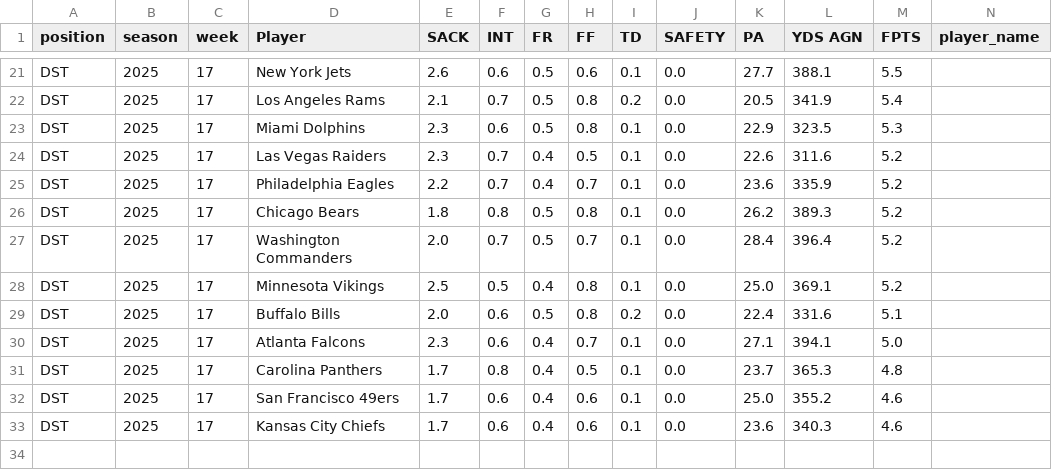
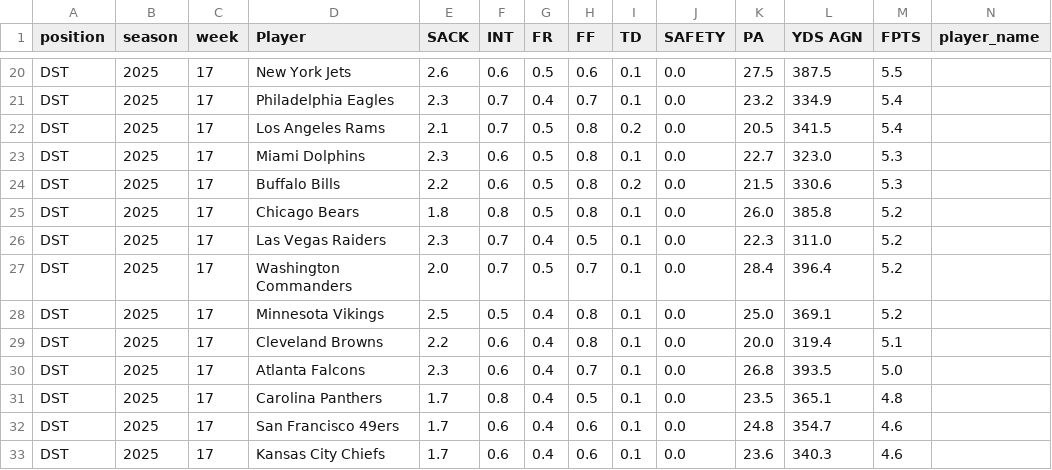
Before and after one commit to KoBeWa/fantasypros-projections, a CSV file: data/2025/week_current/dst.csv, drawn as a sheet; only a part is shown, gaps mark what is left out; removed rows and columns are numbered as before the commit, all else as after; rows hold the shown columns only; the diff covers the shown part only; the diff names each change by its address in the sheet, - before the commit and + after, or states it on an @@ line.

```diff
--- a/data/2025/week_current/dst.csv
+++ b/data/2025/week_current/dst.csv
-K20 (PA): 27.7
+K20 (PA): 27.5
-L20 (YDS AGN): 388.1
+L20 (YDS AGN): 387.5
+row 21: DST | 2025 | 17 | Philadelphia Eagles | 2.3 | 0.7 | 0.4 | 0.7 | 0.1 | 0.0 | 23.2 | 334.9 | 5.4
-L22 (YDS AGN): 341.9
+L22 (YDS AGN): 341.5
-K23 (PA): 22.9
+K23 (PA): 22.7
-L23 (YDS AGN): 323.5
+L23 (YDS AGN): 323.0
-row 24: DST | 2025 | 17 | Las Vegas Raiders | 2.3 | 0.7 | 0.4 | 0.5 | 0.1 | 0.0 | 22.6 | 311.6 | 5.2
-D24 (Player): Philadelphia Eagles
+D24 (Player): Buffalo Bills
-F24 (INT): 0.7
+F24 (INT): 0.6
-G24 (FR): 0.4
+G24 (FR): 0.5
-H24 (FF): 0.7
+H24 (FF): 0.8
-I24 (TD): 0.1
+I24 (TD): 0.2
-K24 (PA): 23.6
+K24 (PA): 21.5
-L24 (YDS AGN): 335.9
+L24 (YDS AGN): 330.6
-M24 (FPTS): 5.2
+M24 (FPTS): 5.3
-K25 (PA): 26.2
+K25 (PA): 26.0
-L25 (YDS AGN): 389.3
+L25 (YDS AGN): 385.8
+row 26: DST | 2025 | 17 | Las Vegas Raiders | 2.3 | 0.7 | 0.4 | 0.5 | 0.1 | 0.0 | 22.3 | 311.0 | 5.2
-D29 (Player): Buffalo Bills
+D29 (Player): Cleveland Browns
-E29 (SACK): 2.0
+E29 (SACK): 2.2
-G29 (FR): 0.5
+G29 (FR): 0.4
-I29 (TD): 0.2
+I29 (TD): 0.1
-K29 (PA): 22.4
+K29 (PA): 20.0
-L29 (YDS AGN): 331.6
+L29 (YDS AGN): 319.4
-K30 (PA): 27.1
+K30 (PA): 26.8
-L30 (YDS AGN): 394.1
+L30 (YDS AGN): 393.5
-K31 (PA): 23.7
+K31 (PA): 23.5
-L31 (YDS AGN): 365.3
+L31 (YDS AGN): 365.1
-K32 (PA): 25.0
+K32 (PA): 24.8
-L32 (YDS AGN): 355.2
+L32 (YDS AGN): 354.7
```
Also changed, not shown: 3 added rows, 4 removed rows and 25 edited cells elsewhere in this file, data/2025/week_current/k.csv, data/2025/week_current/qb.csv, 3 other files.
